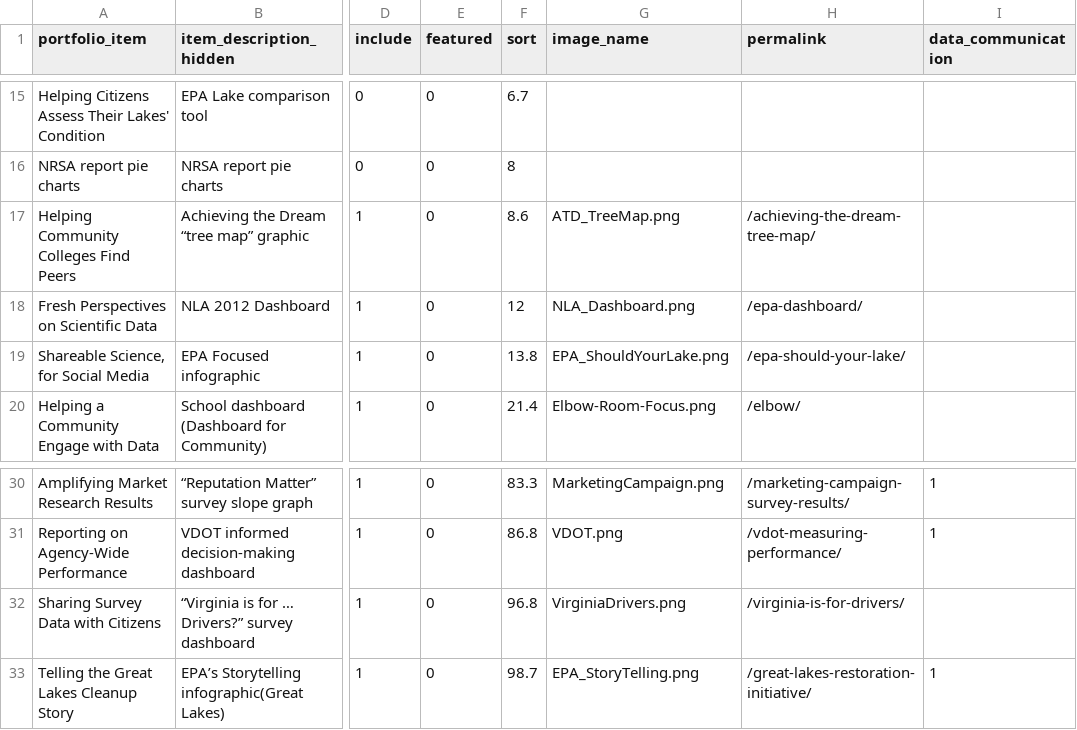
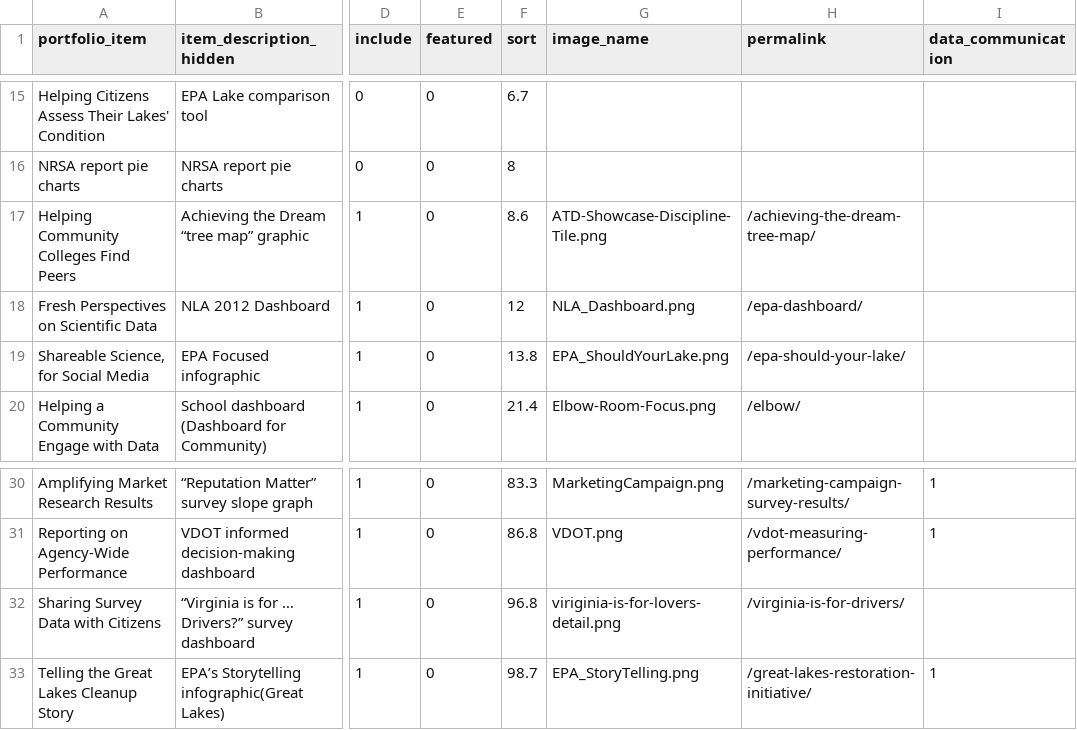
Before and after one commit to crow-insight/crow-insight.github.io, a CSV file: assets/data/portfolio_tags.csv, drawn as a sheet; only a part is shown, gaps mark what is left out; the diff names each change by its address in the sheet, - before the commit and + after, or states it on an @@ line.

Commit message:
p tags

```diff
--- a/assets/data/portfolio_tags.csv
+++ b/assets/data/portfolio_tags.csv
-G17 (image_name): ATD_TreeMap.png
+G17 (image_name): ATD-Showcase-Discipline-Tile.png
-G32 (image_name): VirginiaDrivers.png
+G32 (image_name): viriginia-is-for-lovers-detail.png
```
